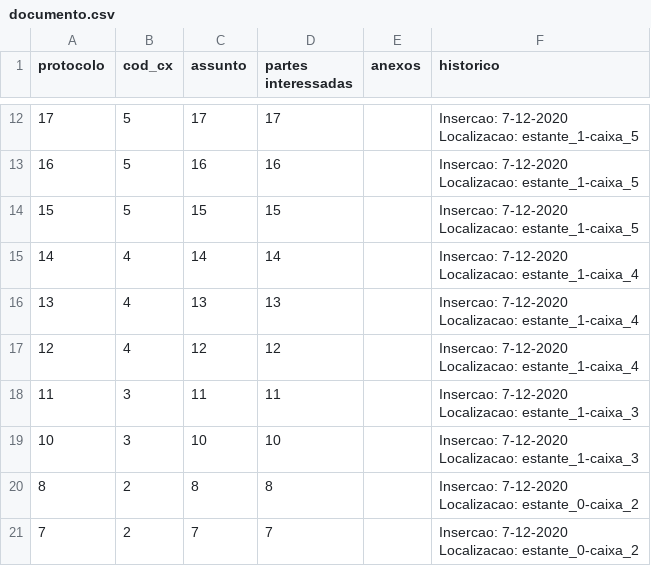
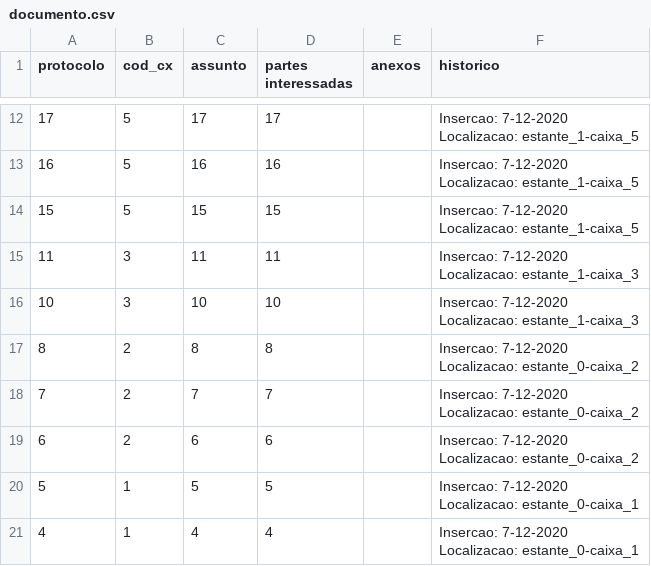
Before and after one commit to IsacSouzaCampos/ES_I-GED, a CSV file: data/arquivo/documento.csv, drawn as a sheet; only a part is shown, gaps mark what is left out; the shorter side is filled out with more unchanged rows.

Commit message:
conflitos ao carregar arquivos

```diff
--- a/data/arquivo/documento.csv
+++ b/data/arquivo/documento.csv
@@ -27,8 +27,2 @@ Localizacao: estante_1-caixa_5"
 Localizacao: estante_1-caixa_5"
-14,4,14,14, ,"Insercao: 7-12-2020
-Localizacao: estante_1-caixa_4"
-13,4,13,13, ,"Insercao: 7-12-2020
-Localizacao: estante_1-caixa_4"
-12,4,12,12, ,"Insercao: 7-12-2020
-Localizacao: estante_1-caixa_4"
 11,3,11,11, ,"Insercao: 7-12-2020
```
Also changed, not shown: 11 other files.
